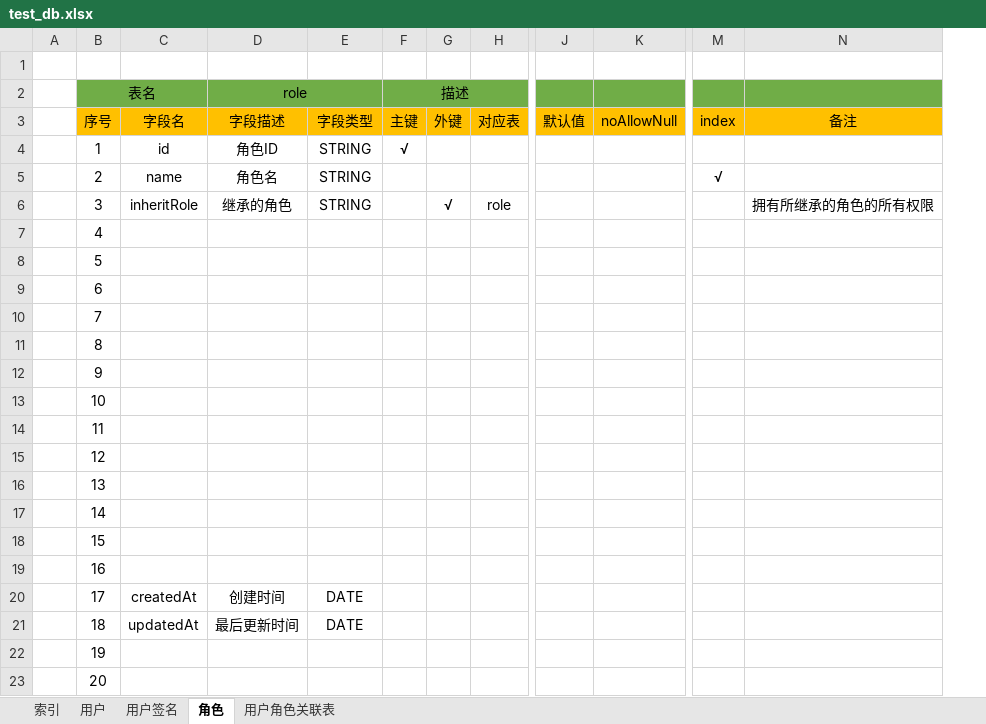
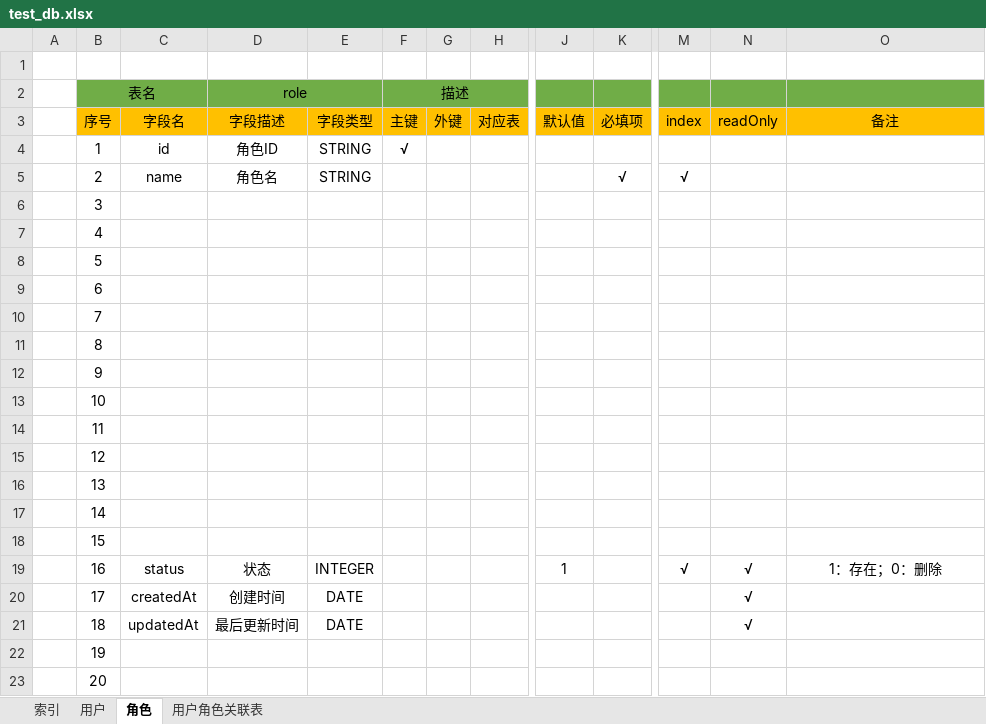
Before and after one commit to gaochengyidlmu/ExcelToSequelizeModel, an Excel workbook: generators/app/test_db.xlsx, sheet 角色, drawn as a sheet; only a part is shown, gaps mark what is left out; values as stored, in another font and other column widths than the file's, no borders; removed rows and columns are numbered as before the commit, all else as after; the diff names each change by its address in the sheet, - before the commit and + after, or states it on an @@ line.

Commit message:
增加对应的属性： unique、联合 unique、readOnly、多对多关系

```diff
--- a/generators/app/test_db.xlsx (sheet 角色)
+++ b/generators/app/test_db.xlsx (sheet 角色)
-sheet tab: 用户签名
-column K (noAllowNull), empty
+column K (必填项), row 5: √
+column N (readOnly), rows 19-21: all √
-C6 (字段名): inheritRole
+C6 (字段名): (empty)
-D6 (字段描述): 继承的角色
+D6 (字段描述): (empty)
-E6 (字段类型): STRING
+E6 (字段类型): (empty)
-G6 (外键): √
+G6 (外键): (empty)
-H6 (对应表): role
+H6 (对应表): (empty)
-O6 (备注): 拥有所继承的角色的所有权限
+O6 (备注): (empty)
-C19 (字段名): (empty)
+C19 (字段名): status
-D19 (字段描述): (empty)
+D19 (字段描述): 状态
-E19 (字段类型): (empty)
+E19 (字段类型): INTEGER
-J19 (默认值): (empty)
+J19 (默认值): 1
-M19 (index): (empty)
+M19 (index): √
-O19 (备注): (empty)
+O19 (备注): 1：存在；0：删除
```
Also changed, not shown: sheet 用户, sheet 用户角色关联表, sheet 索引, 1 other file.
